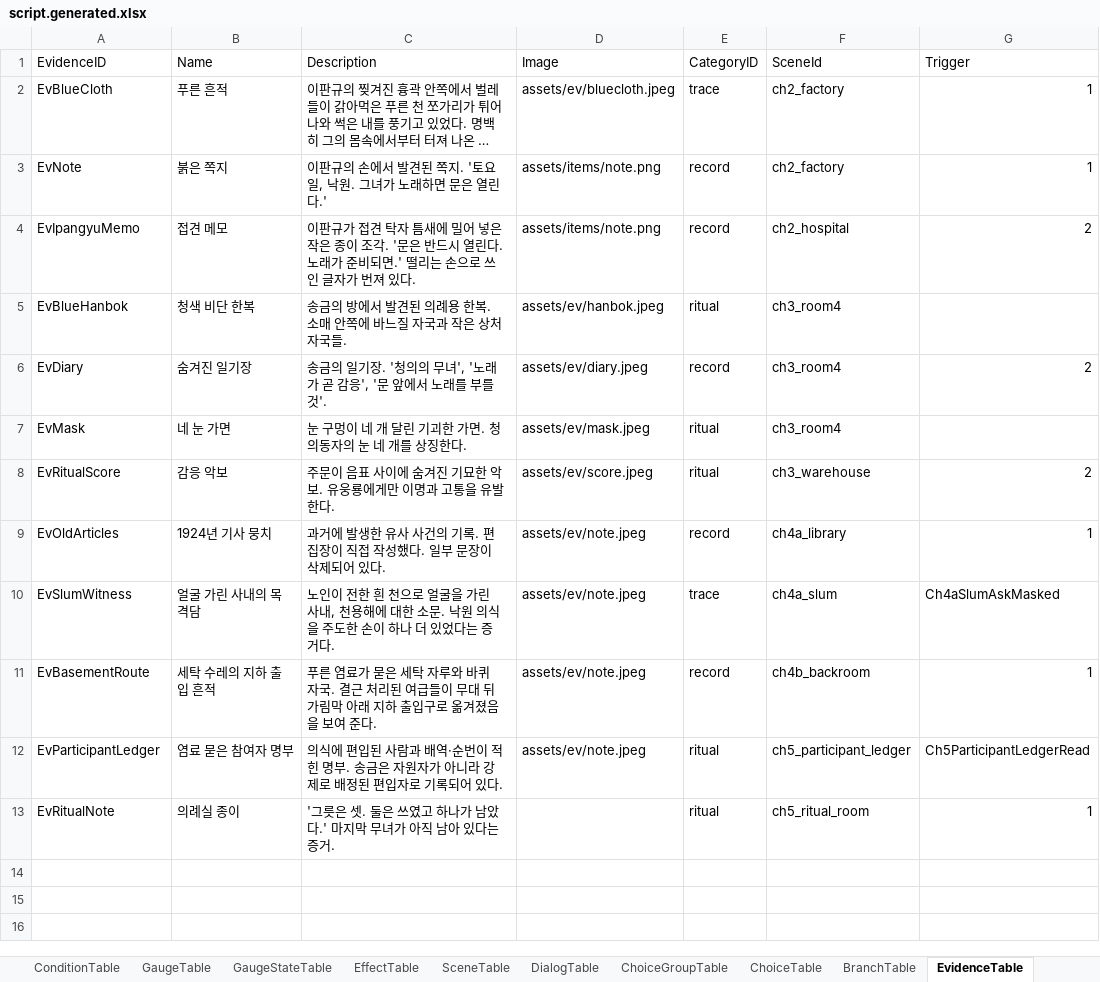
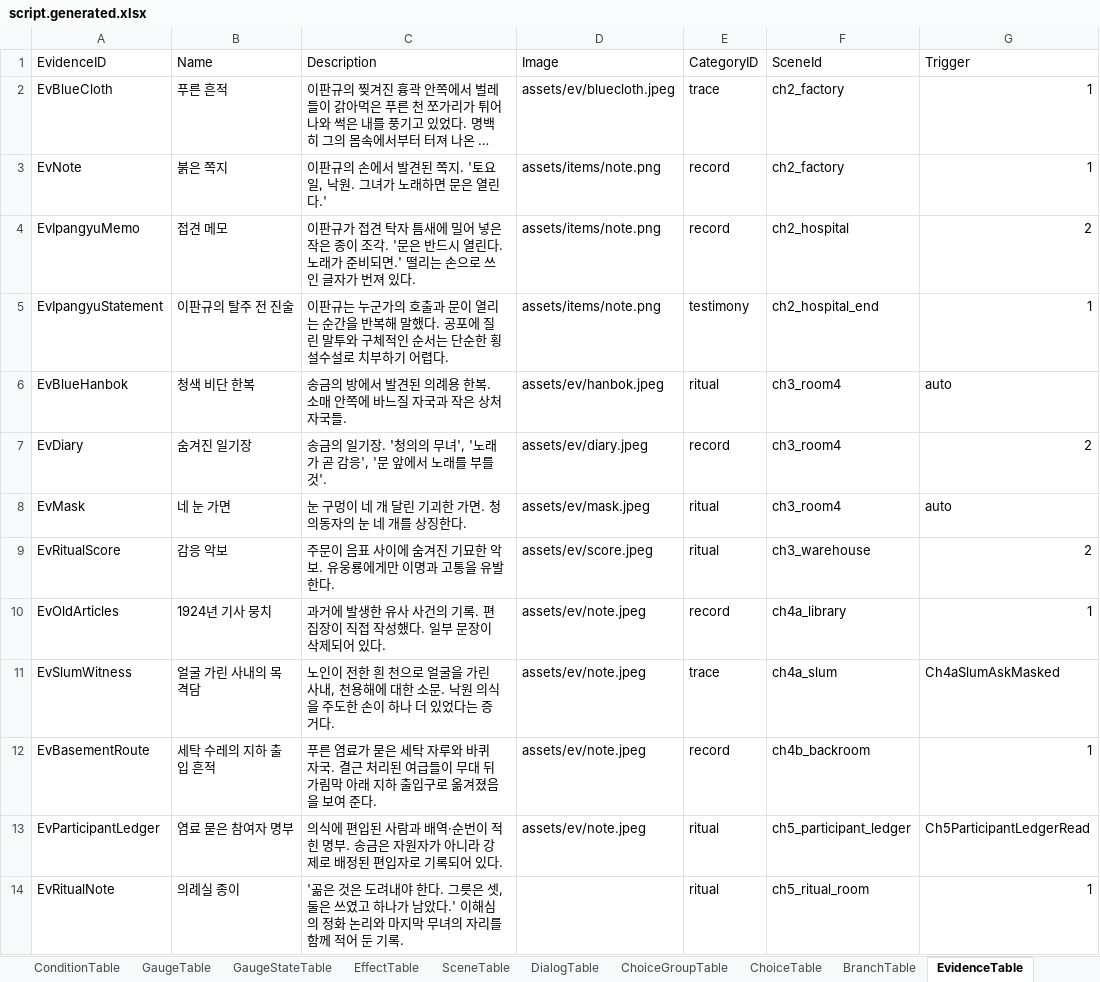
Before and after one commit to yong124/GSD, an Excel workbook: content/generated/script.generated.xlsx, sheet EvidenceTable, drawn as a sheet; long unchanged cells end in …; values as stored, in another font and other column widths than the file's, no borders; addresses are those after the commit; the diff names each change by its address in the sheet, - before the commit and + after, or states it on an @@ line.

```diff
--- a/content/generated/script.generated.xlsx (sheet EvidenceTable)
+++ b/content/generated/script.generated.xlsx (sheet EvidenceTable)
+row 5: EvIpangyuStatement | 이판규의 탈주 전 진술 | 이판규는 누군가의 호출과 문이 열리는 순간을 반복해 말했다. 공포에 질린 말투와 구체적인 순서는 단순한 횡설수설로 치부하기 어렵다. | assets/items/note.png | testimony | ch2_hospital_end | 1
-G6 (Trigger): (empty)
+G6 (Trigger): auto
-G8 (Trigger): (empty)
+G8 (Trigger): auto
-C14 (Description): '그릇은 셋. 둘은 쓰였고 하나가 남았다.' 마지막 무녀가 아직 남아 있다는 증거.
+C14 (Description): '곪은 것은 도려내야 한다. 그릇은 셋, 둘은 쓰였고 하나가 남았다.' 이해심의 정화 논리와 마지막 무녀의 자리를 함께 적어 둔 기록.
```
Also changed, not shown: sheet DialogTable, sheet SceneTable, sheet BranchTable, sheet ConditionTable, sheet QuestionTable, sheet QuestionAnswerTable, 3 more sheets.
